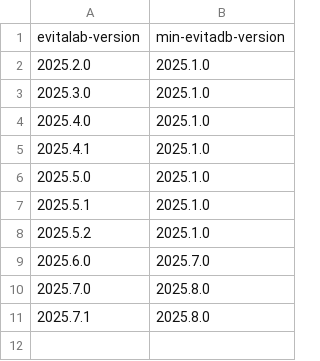
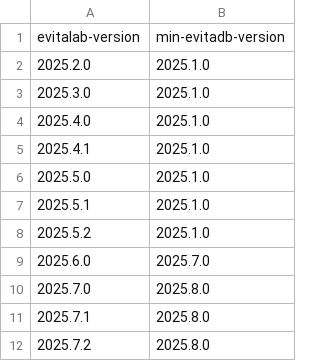
Before and after one commit to FgForrest/evitalab-metadata-database, a CSV file: evitalab-database.csv, drawn as a sheet; the diff names each change by its address in the sheet, - before the commit and + after, or states it on an @@ line.

Commit message:
evitaLab release v2025.7.2

```diff
--- a/evitalab-database.csv
+++ b/evitalab-database.csv
+row 12: 2025.7.2 | 2025.8.0
```
